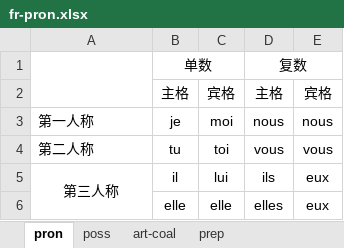
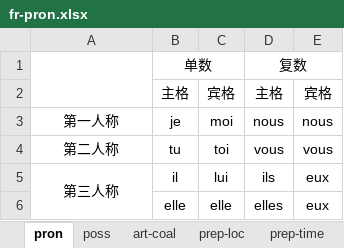
Before and after one commit to ivaquero/lang-romance, an Excel workbook: fr/fr-pron.xlsx, sheet pron, drawn as a sheet; values as stored, in another font and other column widths than the file's, no borders; the diff names each change by its address in the sheet, - before the commit and + after, or states it on an @@ line.

```diff
--- a/fr/fr-pron.xlsx (sheet pron)
+++ b/fr/fr-pron.xlsx (sheet pron)
-sheet tab: prep
+sheet tab: prep-loc
+sheet tab: prep-time
-A3:A4 alignment: left
+A3:A4 alignment: center
```
Also changed, not shown: sheet prep-loc, fr/fr-adj.xlsx, 1 other file.
